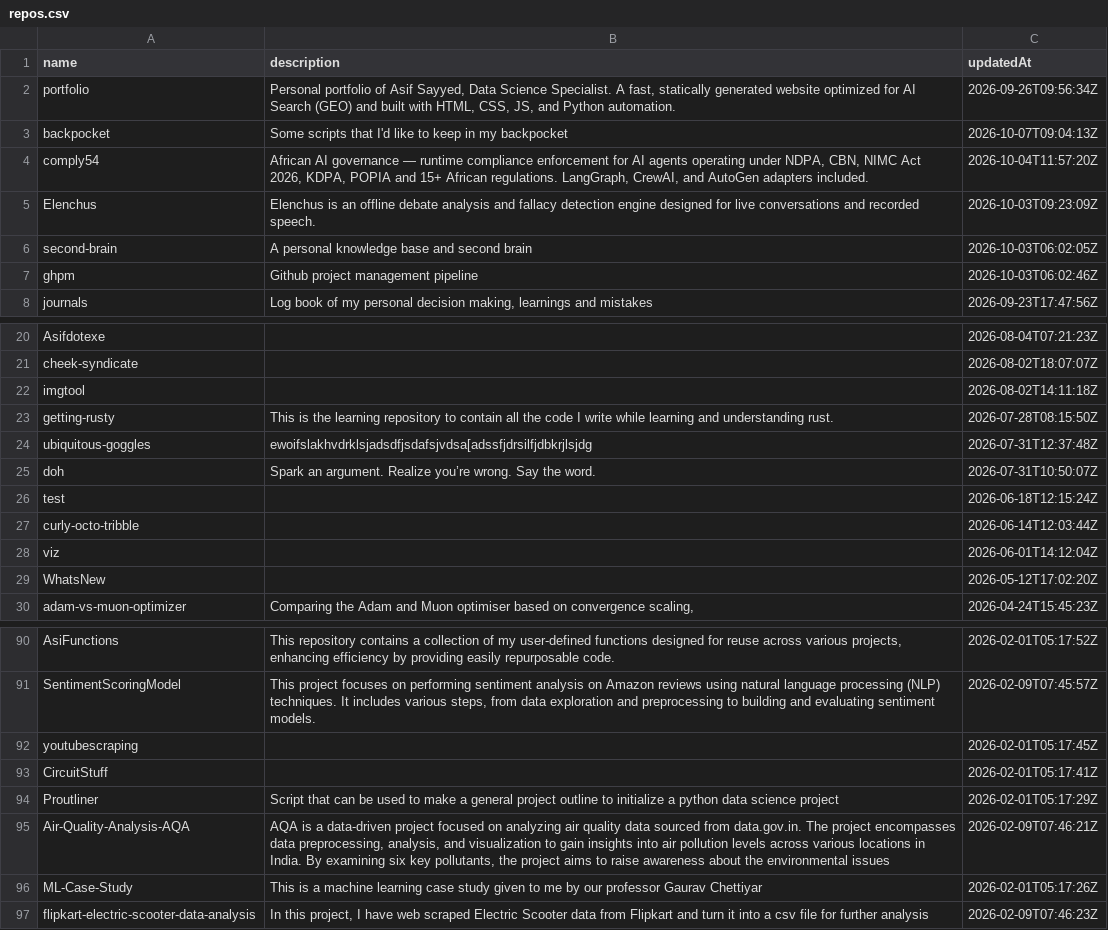
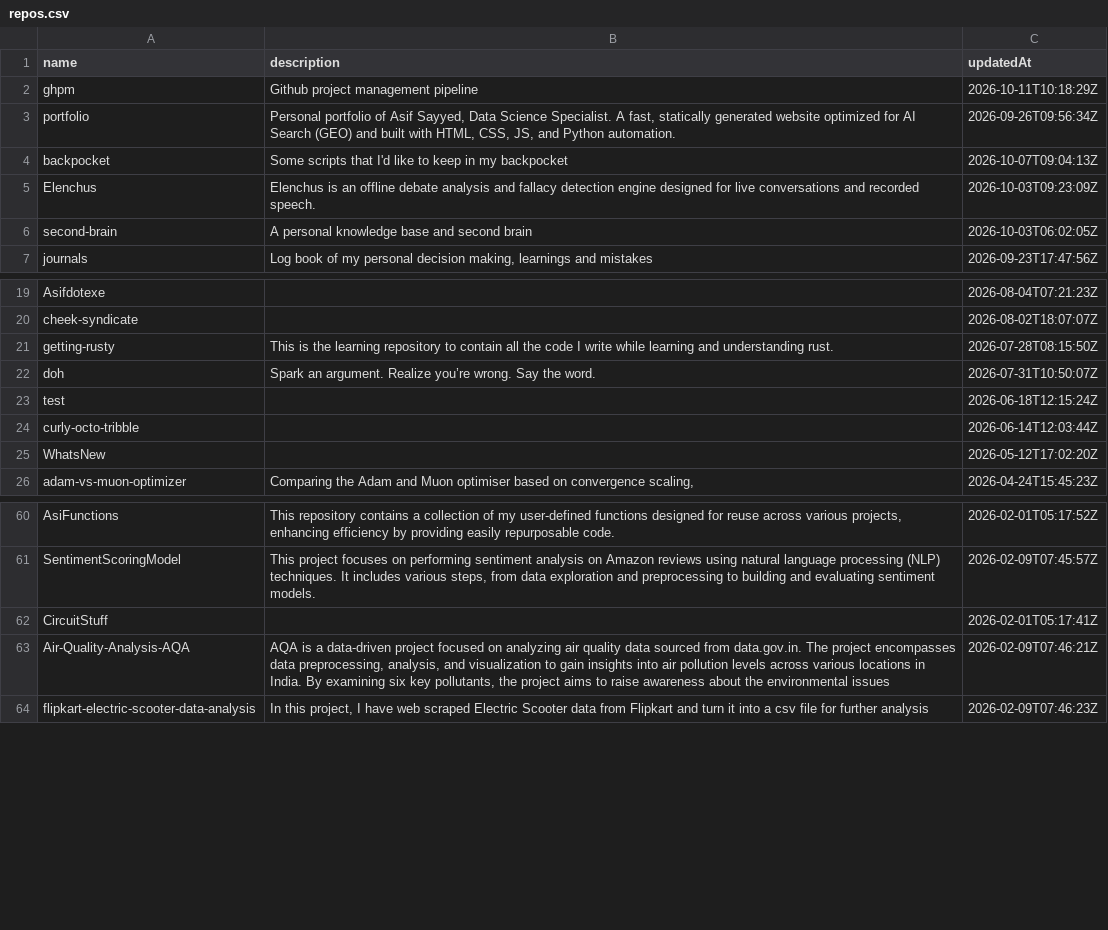
Before and after one commit to Asifdotexe/ghpm, a CSV file: data/interim/repos.csv, drawn as a sheet; only a part is shown, gaps mark what is left out; removed rows and columns are numbered as before the commit, all else as after; the diff covers the shown part only; the diff names each change by its address in the sheet, - before the commit and + after, or states it on an @@ line.

```diff
--- a/data/interim/repos.csv
+++ b/data/interim/repos.csv
+row 2: ghpm | Github project management pipeline | 2026-10-11T10:18:29Z
-row 4: comply54 | African AI governance — runtime compliance enforcement for AI agents operating under NDPA, CBN, NIMC Act 2026, KDPA, POPIA and 15+ African regulations. LangGraph, CrewAI, and AutoGen adapters included. | 2026-10-04T11:57:20Z
-row 7: ghpm | Github project management pipeline | 2026-10-03T06:02:46Z
-row 22: imgtool |  | 2026-08-02T14:11:18Z
-row 24: ubiquitous-goggles | ewoifslakhvdrklsjadsdfjsdafsjvdsa[adssfjdrsilfjdbkrjlsjdg | 2026-07-31T12:37:48Z
-row 28: viz |  | 2026-06-01T14:12:04Z
-row 92: youtubescraping |  | 2026-02-01T05:17:45Z
-row 94: Proutliner | Script that can be used to make a general project outline to initialize a python data science project | 2026-02-01T05:17:29Z
-row 96: ML-Case-Study | This is a machine learning case study given to me by our professor Gaurav Chettiyar | 2026-02-01T05:17:26Z
```
Also changed, not shown: 27 removed rows elsewhere in this file, data/interim/issues.csv, 4 other files.
